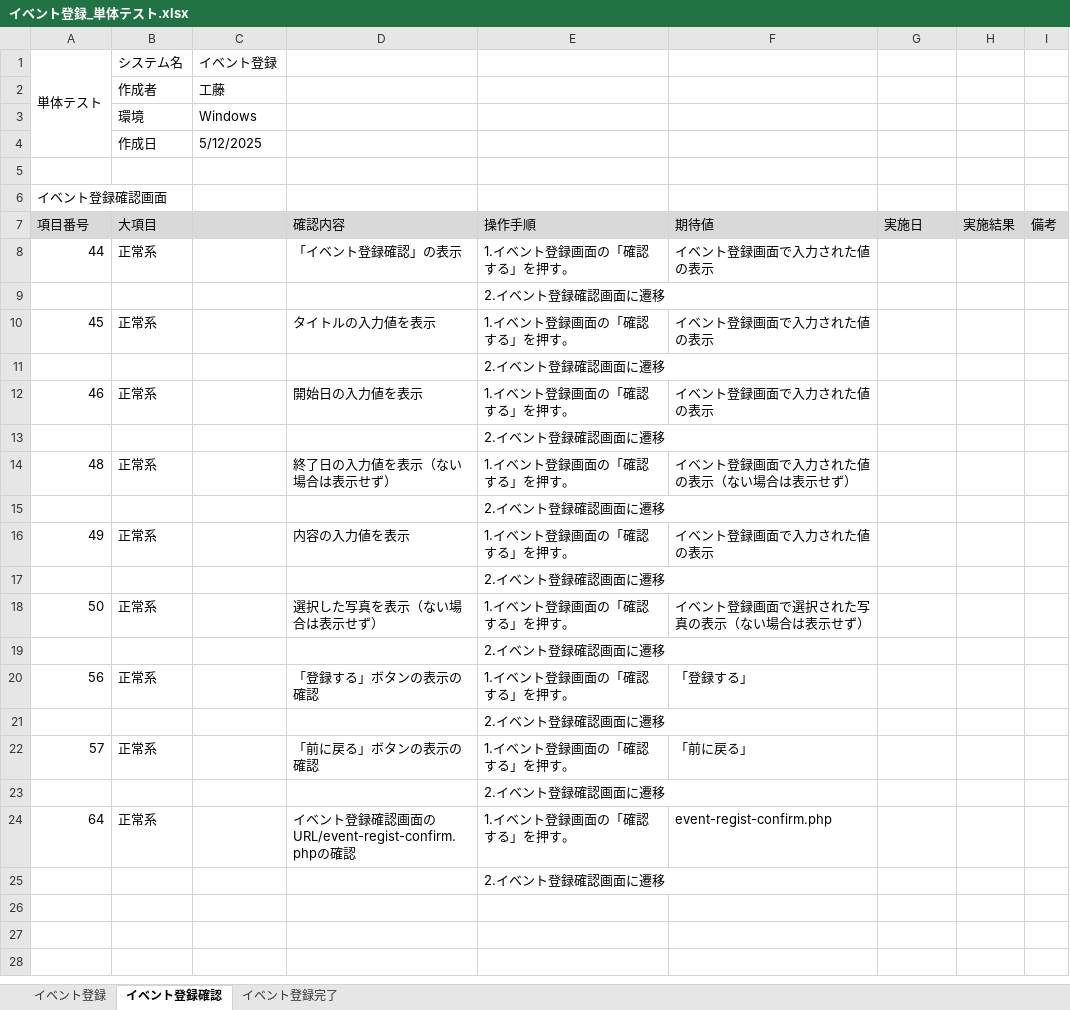
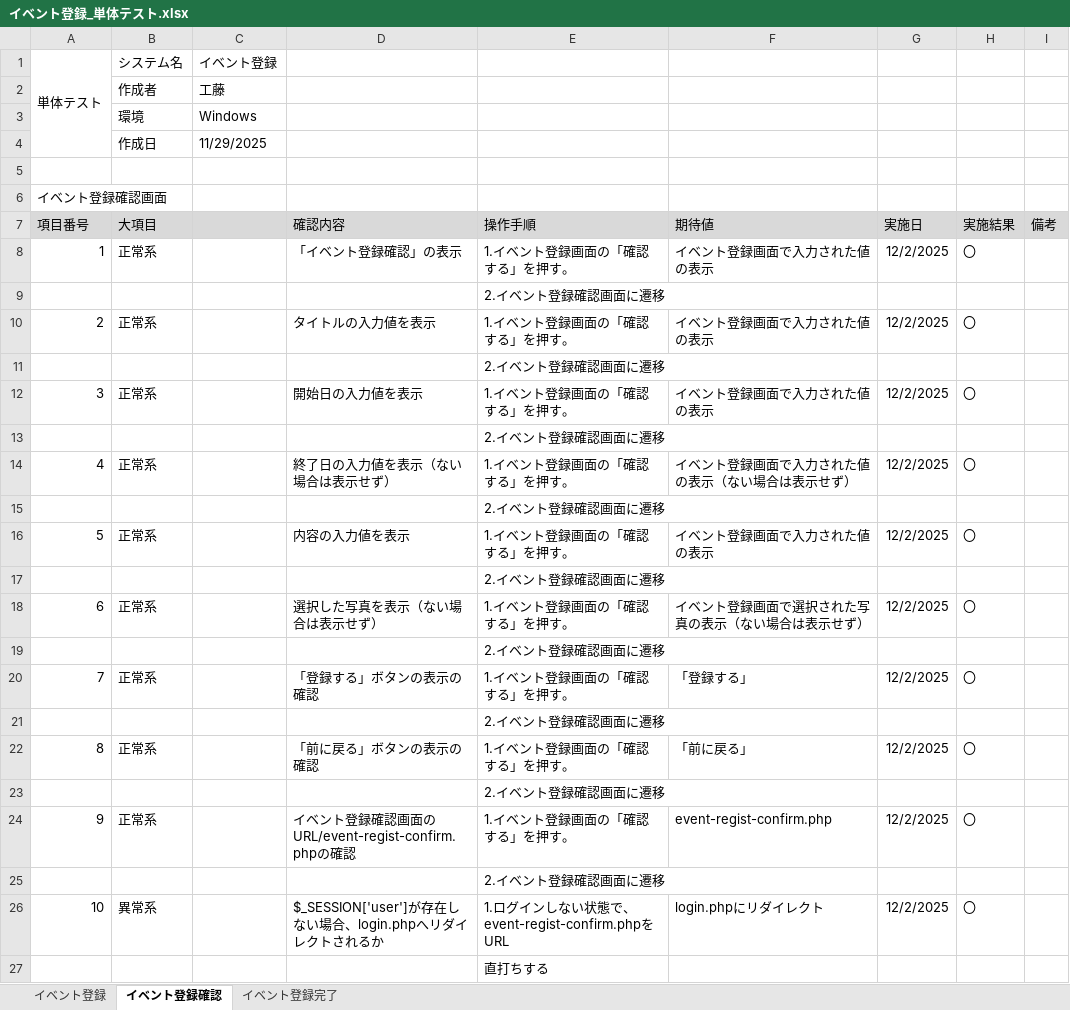
Before and after one commit to KeinF0rest/tanntaitest, an Excel workbook: イベント登録_単体テスト.xlsx, sheet イベント登録確認, drawn as a sheet; values as stored, in another font and other column widths than the file's, no borders; table styles not drawn; the diff names each change by its address in the sheet, - before the commit and + after, or states it on an @@ line.

Commit message:
イベント登録_単体テストの実施

```diff
--- a/イベント登録_単体テスト.xlsx (sheet イベント登録確認)
+++ b/イベント登録_単体テスト.xlsx (sheet イベント登録確認)
-C4: 5/12/2025
+C4: 11/29/2025
-A8 (項目番号): 44
+A8 (項目番号): 1
-G8 (実施日): (empty)
+G8 (実施日): 12/2/2025
-H8 (実施結果): (empty)
+H8 (実施結果): 〇
-A10 (項目番号): 45
+A10 (項目番号): 2
-G10 (実施日): (empty)
+G10 (実施日): 12/2/2025
-H10 (実施結果): (empty)
+H10 (実施結果): 〇
-A12 (項目番号): 46
+A12 (項目番号): 3
-G12 (実施日): (empty)
+G12 (実施日): 12/2/2025
-H12 (実施結果): (empty)
+H12 (実施結果): 〇
-A14 (項目番号): 48
+A14 (項目番号): 4
-G14 (実施日): (empty)
+G14 (実施日): 12/2/2025
-H14 (実施結果): (empty)
+H14 (実施結果): 〇
-A16 (項目番号): 49
+A16 (項目番号): 5
-G16 (実施日): (empty)
+G16 (実施日): 12/2/2025
-H16 (実施結果): (empty)
+H16 (実施結果): 〇
-A18 (項目番号): 50
+A18 (項目番号): 6
-G18 (実施日): (empty)
+G18 (実施日): 12/2/2025
-H18 (実施結果): (empty)
+H18 (実施結果): 〇
-A20 (項目番号): 56
+A20 (項目番号): 7
-G20 (実施日): (empty)
+G20 (実施日): 12/2/2025
-H20 (実施結果): (empty)
+H20 (実施結果): 〇
-A22 (項目番号): 57
+A22 (項目番号): 8
-G22 (実施日): (empty)
+G22 (実施日): 12/2/2025
-H22 (実施結果): (empty)
+H22 (実施結果): 〇
-A24 (項目番号): 64
+A24 (項目番号): 9
-G24 (実施日): (empty)
+G24 (実施日): 12/2/2025
-H24 (実施結果): (empty)
+H24 (実施結果): 〇
+row 26: 10 | 異常系 |  | $_SESSION['user']が存在しない場合、login.phpへリダイレクトされるか | 1.ログインしない状態で、event-regist-confirm.phpをURL | login.phpにリダイレクト | 12/2/2025 | 〇
+row 27:  |  |  |  | 直打ちする
```
Also changed, not shown: sheet イベント登録, sheet イベント登録完了.
